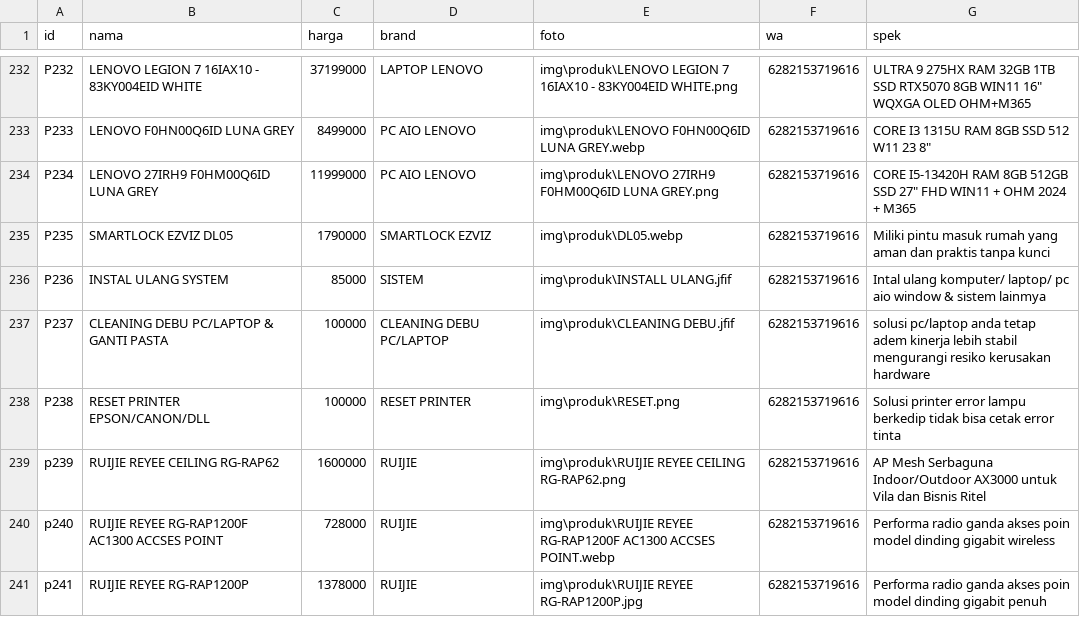
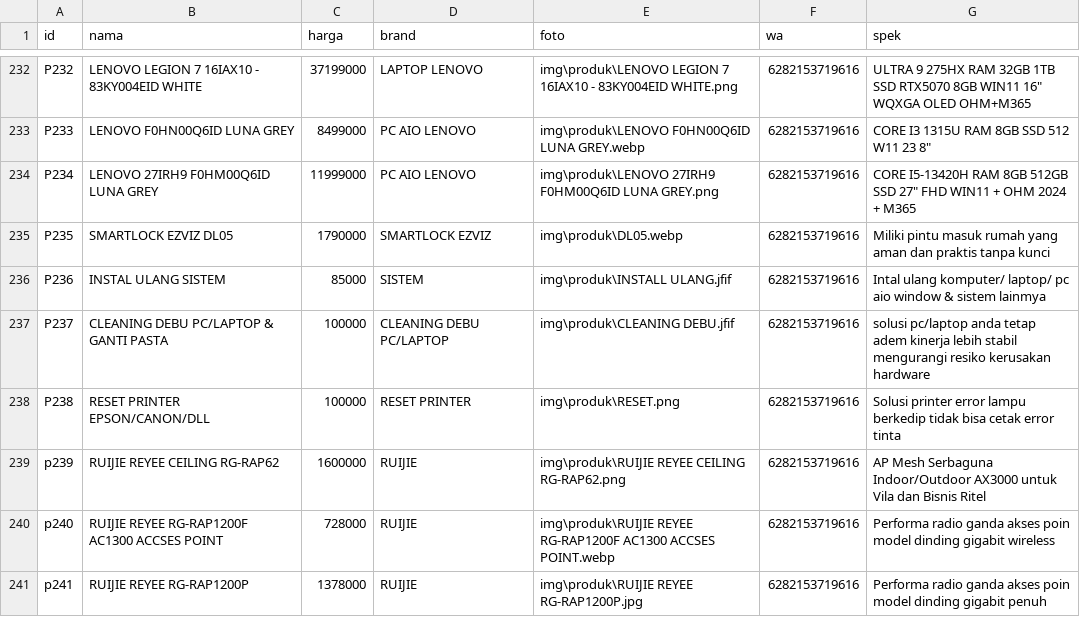
Before and after one commit to fendyfreelancestore/fendyfreelancestore, a CSV file: produk.csv, drawn as a sheet; only a part is shown, gaps mark what is left out.

Commit message:
Add files via upload

```diff
--- a/produk.csv
+++ b/produk.csv
@@ -235,3 +235,3 @@ P234,LENOVO 27IRH9 F0HM00Q6ID LUNA GREY,11999000,PC AIO LENOVO,img\produk\LENOVO
 P235,SMARTLOCK EZVIZ DL05,1790000,SMARTLOCK EZVIZ,img\produk\DL05.webp,6282153719616,Miliki pintu masuk rumah yang aman dan praktis tanpa kunci
-P236,INSTAL ULANG SYSTEM,85000,SISTEM,img\produk\INSTALL ULANG.jfif,6282153719616,Intal ulang komputer/ laptop/ pc aio window & sistem lainmya
+P236,INSTAL ULANG SISTEM,85000,SISTEM,img\produk\INSTALL ULANG.jfif,6282153719616,Intal ulang komputer/ laptop/ pc aio window & sistem lainmya
 P237,CLEANING DEBU PC/LAPTOP & GANTI PASTA,100000,CLEANING DEBU PC/LAPTOP,img\produk\CLEANING DEBU.jfif,6282153719616,solusi pc/laptop anda tetap adem  kinerja lebih stabil  mengurangi resiko kerusakan hardware
```
